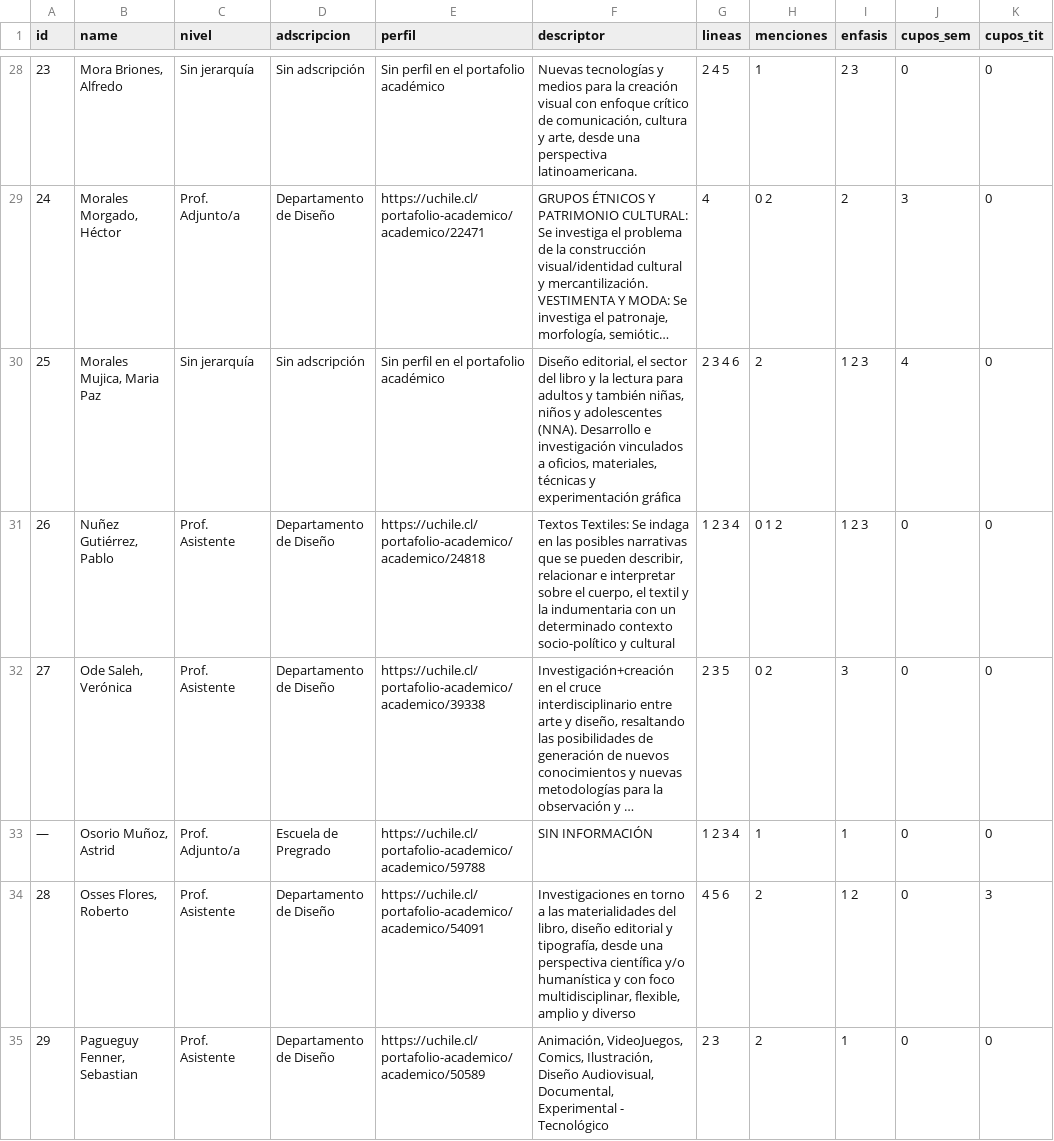
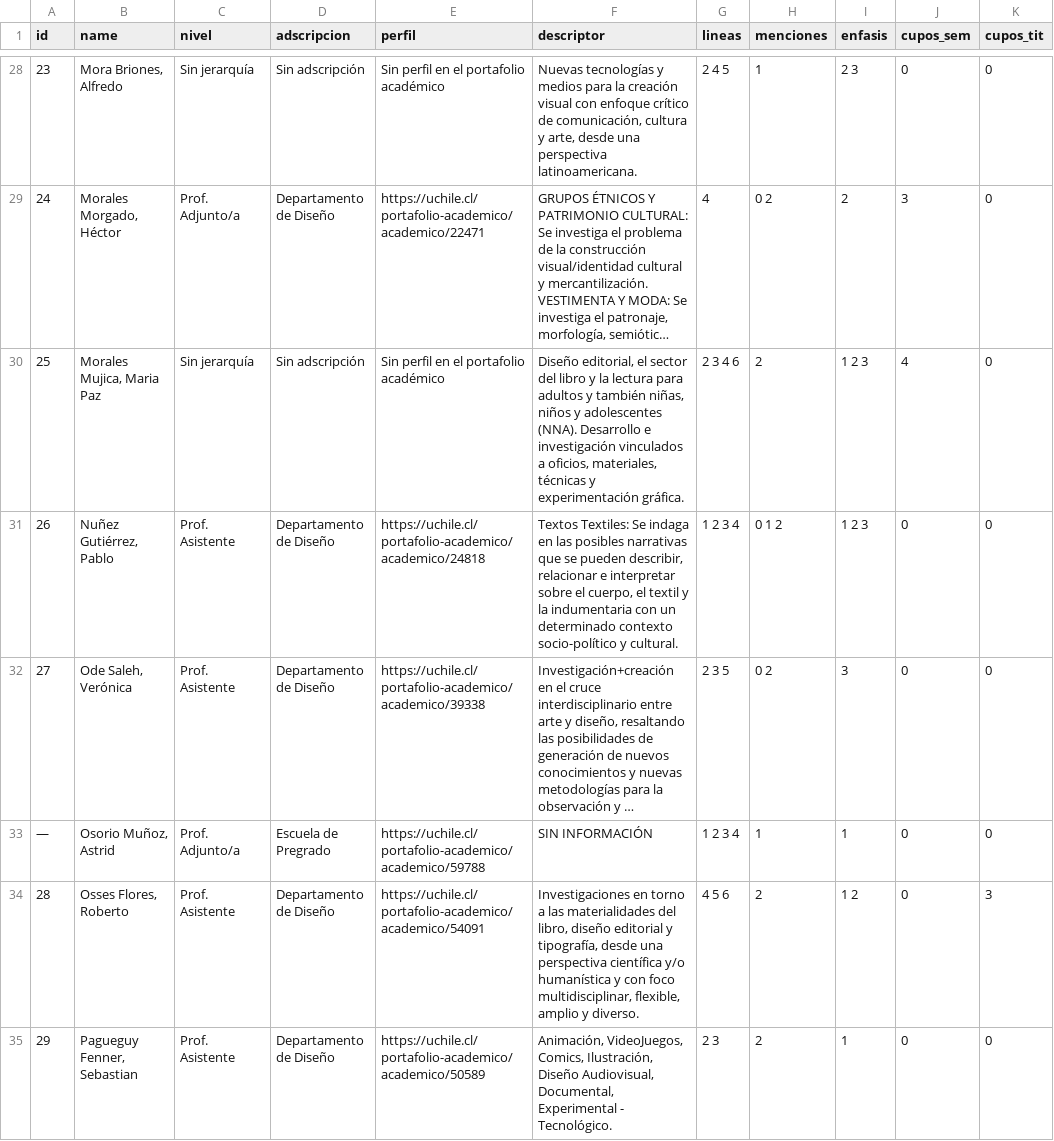
Before and after one commit to FAU-UChile/guiaturas, a CSV file: data/data-a-mano.csv, drawn as a sheet; only a part is shown, gaps mark what is left out; long unchanged cells end in …; the diff covers the shown part only; the diff names each change by its address in the sheet, - before the commit and + after, or states it on an @@ line.

```diff
--- a/data/data-a-mano.csv
+++ b/data/data-a-mano.csv
-F30 (descriptor): …y experimentación gráfica
+F30 (descriptor): …y experimentación gráfica.
-F31 (descriptor): …socio-político y cultural
+F31 (descriptor): …socio-político y cultural.
-F34 (descriptor): …amplio y diverso
+F34 (descriptor): …amplio y diverso.
-F35 (descriptor): …Experimental - Tecnológico
+F35 (descriptor): …Experimental - Tecnológico.
```
Also changed, not shown: 29 edited cells elsewhere in this file.
